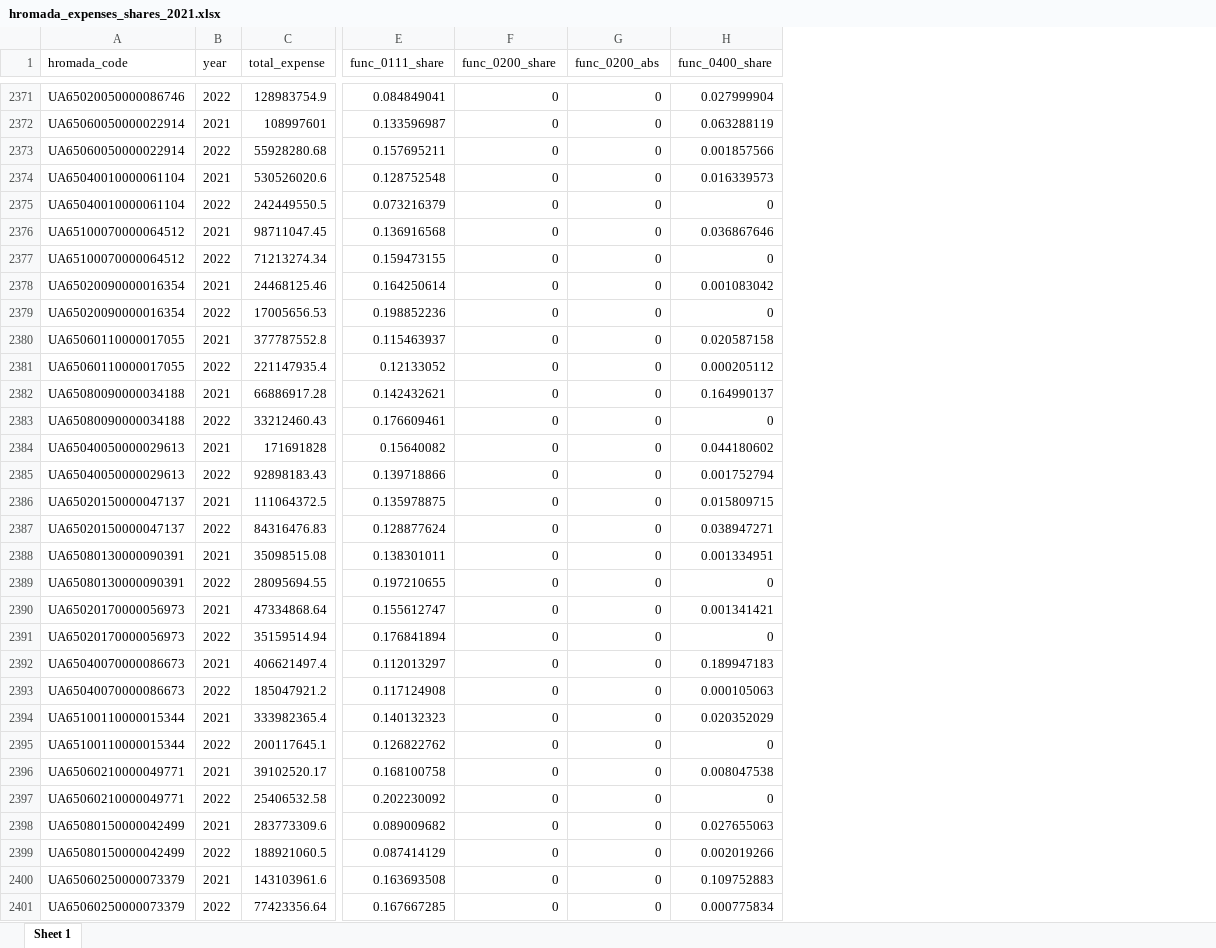
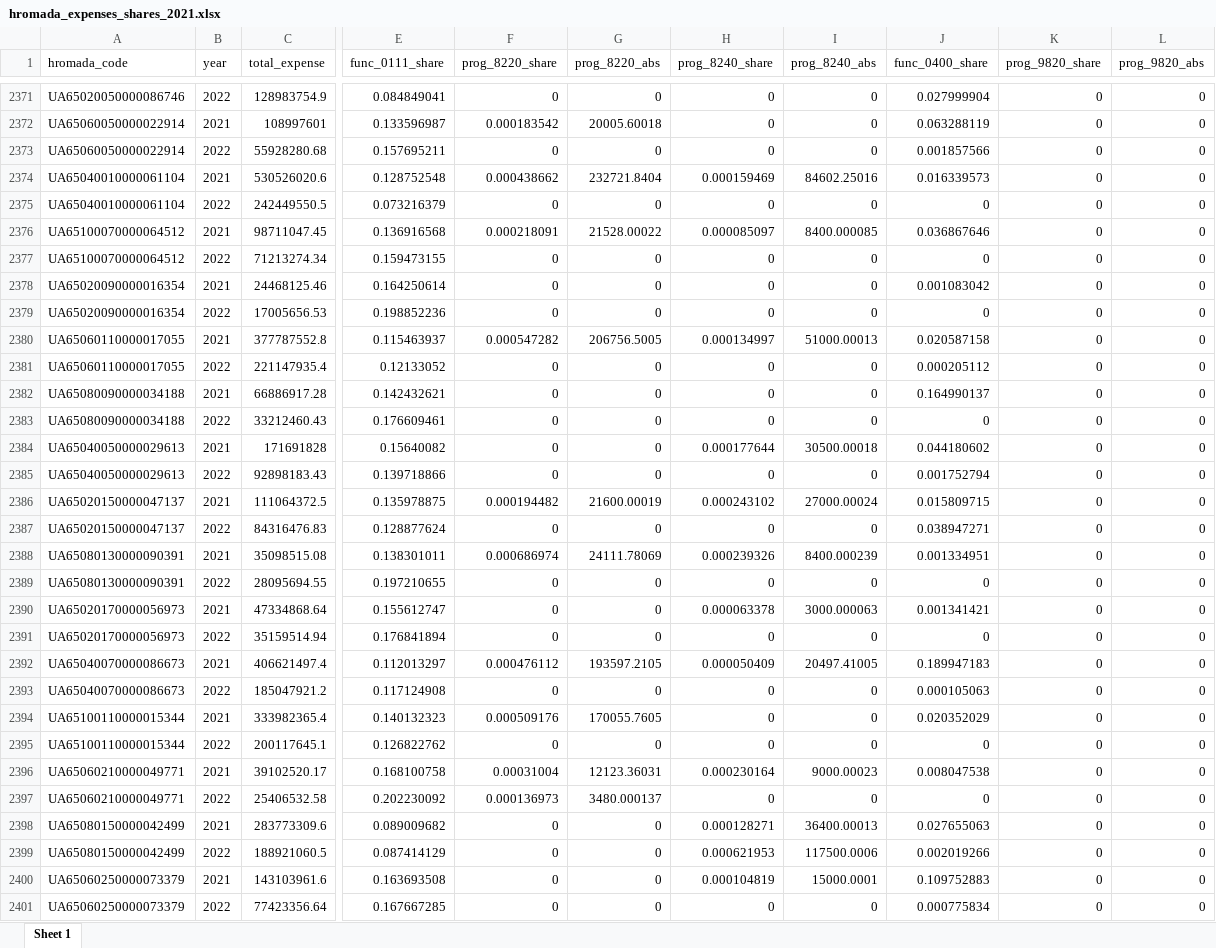
Before and after one commit to kse-ua/KSE-Loc-Data-Hub, an Excel workbook: data-public/derived/hromada_expenses_shares_2021.xlsx, sheet Sheet 1, drawn as a sheet; only a part is shown, gaps mark what is left out; values as stored, in another font and other column widths than the file's, no borders; addresses are those after the commit; the diff covers the shown part only; the diff names each change by its address in the sheet, - before the commit and + after, or states it on an @@ line.

```diff
--- a/data-public/derived/hromada_expenses_shares_2021.xlsx (sheet Sheet 1)
+++ b/data-public/derived/hromada_expenses_shares_2021.xlsx (sheet Sheet 1)
+column F (prog_8220_share), rows 2371-2401: 0 | 0.000183542 | 0 | 0.000438662 | 0 | 0.000218091 | 0 | 0 | 0 | 0.000547282 | 0 | 0 | 0 | 0 | 0 | 0.000194482 | 0 | 0.000686974 | 0 | 0 | 0 | 0.000476112 | 0 | 0.000509176 | 0 | 0.00031004 | 0.000136973 | 0 | 0 | 0 | 0
+column G (prog_8220_abs), rows 2371-2401: 0 | 20005.60018 | 0 | 232721.8404 | 0 | 21528.00022 | 0 | 0 | 0 | 206756.5005 | 0 | 0 | 0 | 0 | 0 | 21600.00019 | 0 | 24111.78069 | 0 | 0 | 0 | 193597.2105 | 0 | 170055.7605 | 0 | 12123.36031 | 3480.000137 | 0 | 0 | 0 | 0
+column K (prog_9820_share), rows 2371-2401: all 0
+column L (prog_9820_abs), rows 2371-2401: all 0
-H1: func_0200_share
+H1: prog_8240_share
-I1: func_0200_abs
+I1: prog_8240_abs
-H2374 (prog_8240_share): 0
+H2374 (prog_8240_share): 0.000159469
-I2374 (prog_8240_abs): 0
+I2374 (prog_8240_abs): 84602.25016
-H2376 (prog_8240_share): 0
+H2376 (prog_8240_share): 0.000085097
-I2376 (prog_8240_abs): 0
+I2376 (prog_8240_abs): 8400.000085
-H2380 (prog_8240_share): 0
+H2380 (prog_8240_share): 0.000134997
-I2380 (prog_8240_abs): 0
+I2380 (prog_8240_abs): 51000.00013
-H2384 (prog_8240_share): 0
+H2384 (prog_8240_share): 0.000177644
-I2384 (prog_8240_abs): 0
+I2384 (prog_8240_abs): 30500.00018
-H2386 (prog_8240_share): 0
+H2386 (prog_8240_share): 0.000243102
-I2386 (prog_8240_abs): 0
+I2386 (prog_8240_abs): 27000.00024
-H2388 (prog_8240_share): 0
+H2388 (prog_8240_share): 0.000239326
-I2388 (prog_8240_abs): 0
+I2388 (prog_8240_abs): 8400.000239
-H2390 (prog_8240_share): 0
+H2390 (prog_8240_share): 0.000063378
-I2390 (prog_8240_abs): 0
+I2390 (prog_8240_abs): 3000.000063
-H2392 (prog_8240_share): 0
+H2392 (prog_8240_share): 0.000050409
-I2392 (prog_8240_abs): 0
+I2392 (prog_8240_abs): 20497.41005
-H2396 (prog_8240_share): 0
+H2396 (prog_8240_share): 0.000230164
-I2396 (prog_8240_abs): 0
+I2396 (prog_8240_abs): 9000.00023
-H2398 (prog_8240_share): 0
+H2398 (prog_8240_share): 0.000128271
-I2398 (prog_8240_abs): 0
+I2398 (prog_8240_abs): 36400.00013
-H2399 (prog_8240_share): 0
+H2399 (prog_8240_share): 0.000621953
-I2399 (prog_8240_abs): 0
+I2399 (prog_8240_abs): 117500.0006
-H2400 (prog_8240_share): 0
+H2400 (prog_8240_share): 0.000104819
-I2400 (prog_8240_abs): 0
+I2400 (prog_8240_abs): 15000.0001
```
Also changed, not shown: 124 edited cells elsewhere in this sheet, 4 other files.
